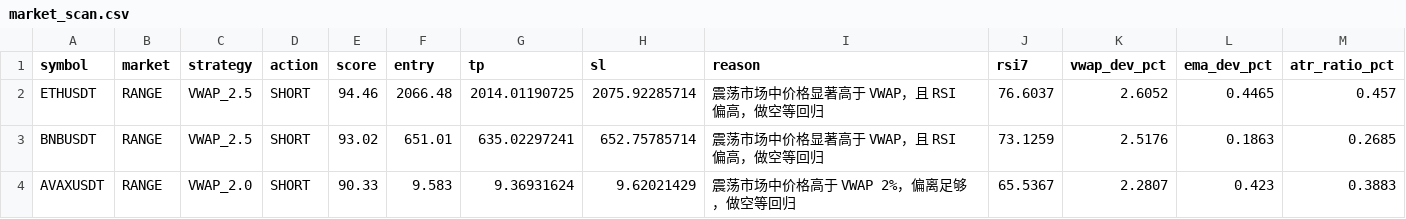
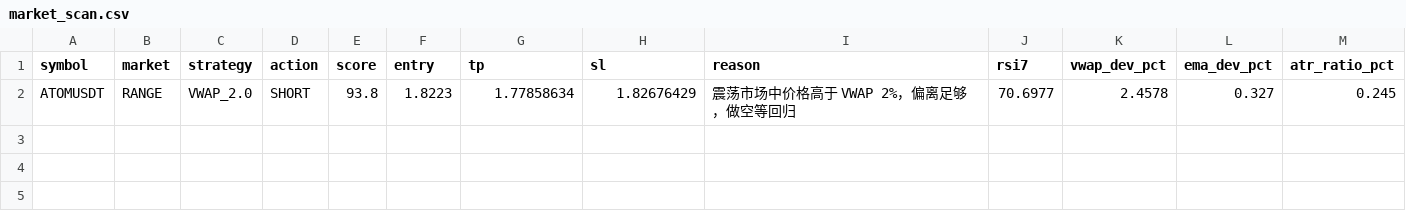
Before and after one commit to jihong0726/Back-Test, a CSV file: reports/market_scan.csv, drawn as a sheet; removed rows and columns are numbered as before the commit, all else as after; the diff names each change by its address in the sheet, - before the commit and + after, or states it on an @@ line.

```diff
--- a/reports/market_scan.csv
+++ b/reports/market_scan.csv
-row 2: ETHUSDT | RANGE | VWAP_2.5 | SHORT | 94.46 | 2066.48 | 2014.01190725 | 2075.92285714 | 震荡市场中价格显著高于 VWAP，且 RSI 偏高，做空等回归 | 76.6037 | 2.6052 | 0.4465 | 0.457
-row 3: BNBUSDT | RANGE | VWAP_2.5 | SHORT | 93.02 | 651.01 | 635.02297241 | 652.75785714 | 震荡市场中价格显著高于 VWAP，且 RSI 偏高，做空等回归 | 73.1259 | 2.5176 | 0.1863 | 0.2685
-row 4: AVAXUSDT | RANGE | VWAP_2.0 | SHORT | 90.33 | 9.583 | 9.36931624 | 9.62021429 | 震荡市场中价格高于 VWAP 2%，偏离足够，做空等回归 | 65.5367 | 2.2807 | 0.423 | 0.3883
+row 2: ATOMUSDT | RANGE | VWAP_2.0 | SHORT | 93.8 | 1.8223 | 1.77858634 | 1.82676429 | 震荡市场中价格高于 VWAP 2%，偏离足够，做空等回归 | 70.6977 | 2.4578 | 0.327 | 0.245
```
Also changed, not shown: reports/decision_log.csv, reports/signals.csv, 3 other files.
